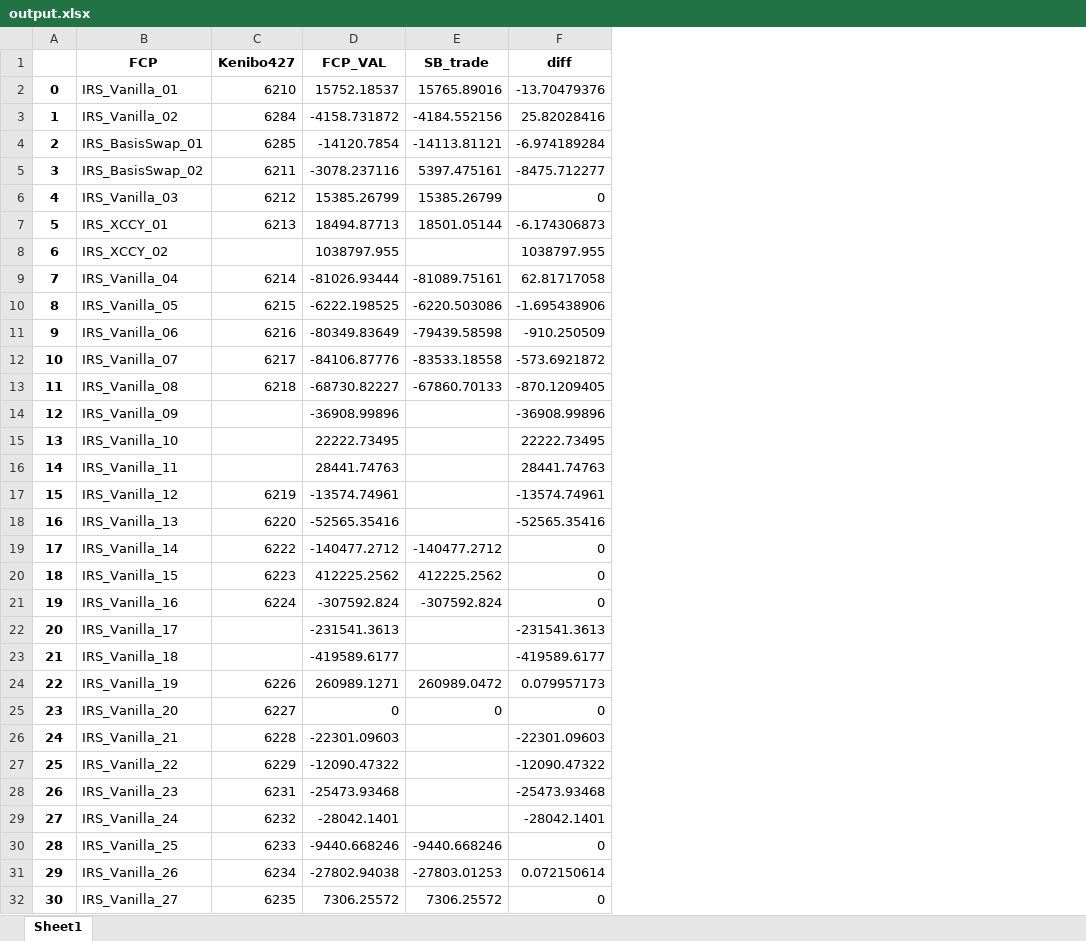
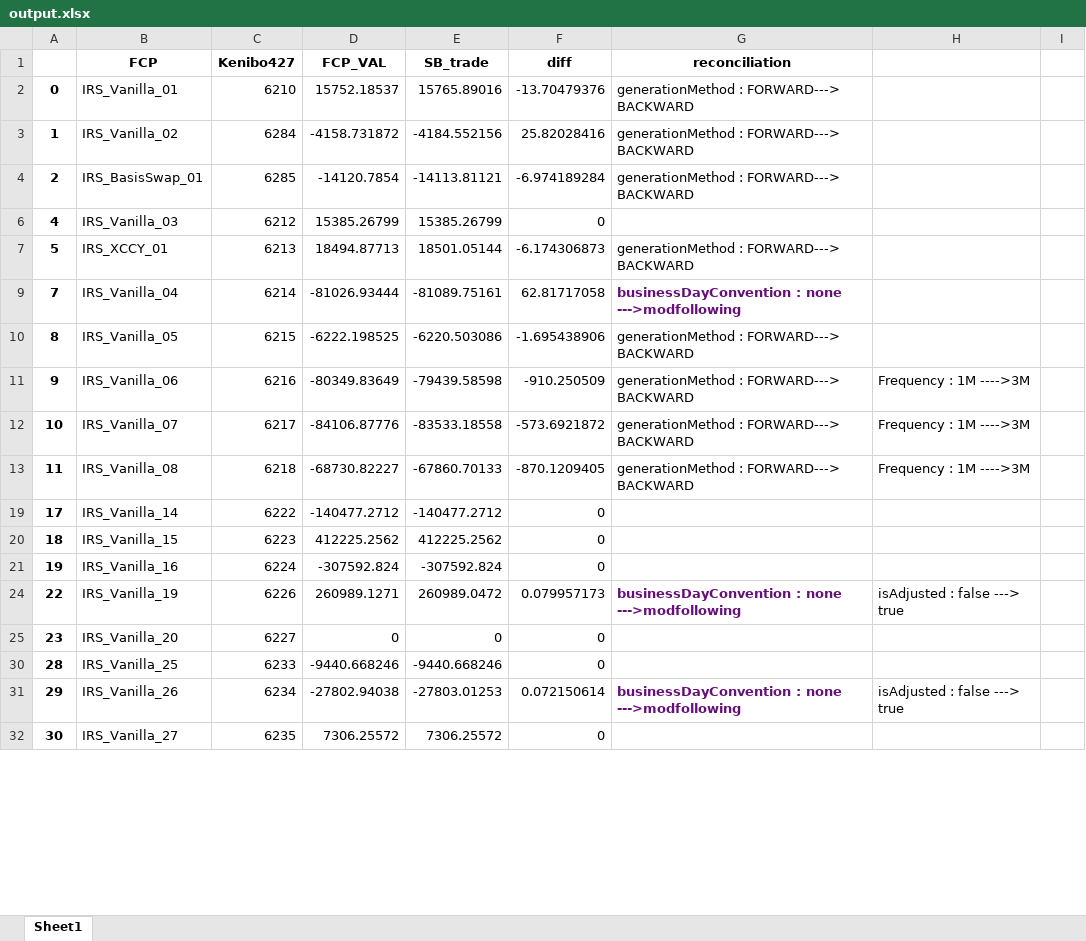
Before and after one commit to jeorme/uiPoc, an Excel workbook: output.xlsx, sheet Sheet1, drawn as a sheet; only a part is shown; values as stored, in another font and other column widths than the file's, no borders; conditional formats not drawn; removed rows and columns are numbered as before the commit, all else as after; the diff covers the shown part only; the diff names each change by its address in the sheet, - before the commit and + after, or states it on an @@ line.

```diff
--- a/output.xlsx (sheet Sheet1)
+++ b/output.xlsx (sheet Sheet1)
+column G (reconciliation), rows 2-31: generationMethod : FORWARD---> BACKWARD | generationMethod : FORWARD---> BACKWARD | generationMethod : FORWARD---> BACKWARD |  | generationMethod : FORWARD---> BACKWARD | businessDayConvention : none --->modfollowing | generationMethod : FORWARD---> BACKWARD | generationMethod : FORWARD---> BACKWARD | generationMethod : FORWARD---> BACKWARD | generationMethod : FORWARD---> BACKWARD |  |  |  | businessDayConvention : none --->modfollowing |  |  | businessDayConvention : none --->modfollowing
+column H, rows 11-31: Frequency : 1M ---->3M | Frequency : 1M ---->3M | Frequency : 1M ---->3M |  |  |  | isAdjusted : false ---> true |  |  | isAdjusted : false ---> true
+column I, empty
@@ row 5 hidden: 3 | IRS_BasisSwap_02 | 6211 | -3078.237116 | 5397.475161 | -8475.712277 @@
@@ row 8 hidden: 6 | IRS_XCCY_02 |  | 1038797.955 |  | 1038797.955 @@
@@ row 14 hidden: 12 | IRS_Vanilla_09 |  | -36908.99896 |  | -36908.99896 @@
@@ row 15 hidden: 13 | IRS_Vanilla_10 |  | 22222.73495 |  | 22222.73495 @@
@@ row 16 hidden: 14 | IRS_Vanilla_11 |  | 28441.74763 |  | 28441.74763 @@
@@ row 17 hidden: 15 | IRS_Vanilla_12 | 6219 | -13574.74961 |  | -13574.74961 @@
@@ row 18 hidden: 16 | IRS_Vanilla_13 | 6220 | -52565.35416 |  | -52565.35416 @@
@@ row 22 hidden: 20 | IRS_Vanilla_17 |  | -231541.3613 |  | -231541.3613 @@
@@ row 23 hidden: 21 | IRS_Vanilla_18 |  | -419589.6177 |  | -419589.6177 @@
@@ row 26 hidden: 24 | IRS_Vanilla_21 | 6228 | -22301.09603 |  | -22301.09603 @@
@@ row 27 hidden: 25 | IRS_Vanilla_22 | 6229 | -12090.47322 |  | -12090.47322 @@
@@ row 28 hidden: 26 | IRS_Vanilla_23 | 6231 | -25473.93468 |  | -25473.93468 @@
@@ row 29 hidden: 27 | IRS_Vanilla_24 | 6232 | -28042.1401 |  | -28042.1401 @@
```
Also changed, not shown: 42 hidden or unhidden rows elsewhere in this sheet, 21 other files.
